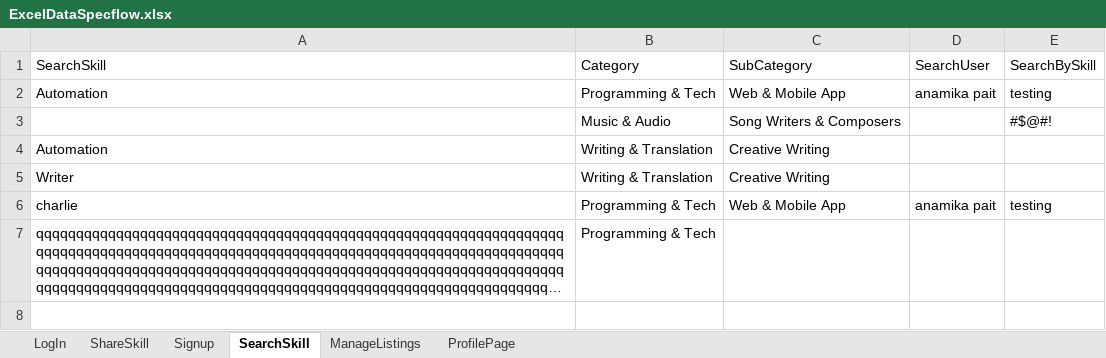
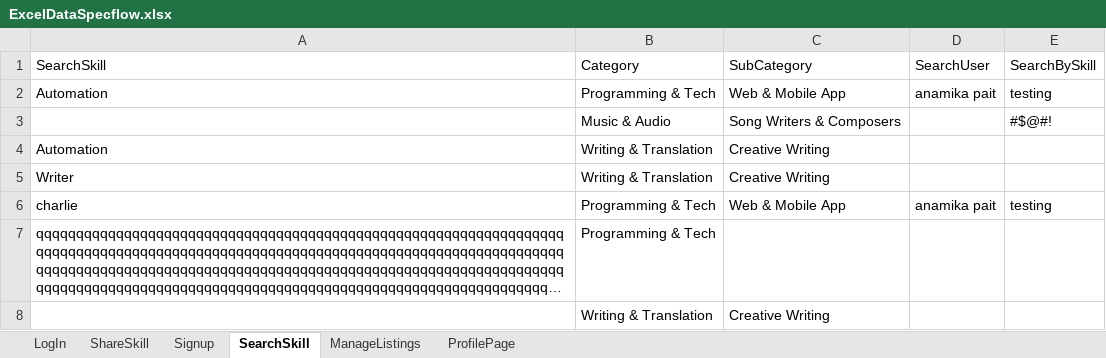
Before and after one commit to charlieglen/Sprint3.Specflow, an Excel workbook: MarsFrameworkSpecflow/MarsFrameworkSpecflow/ExcelData/ExcelDataSpecflow.xlsx, sheet SearchSkill, drawn as a sheet; long unchanged cells end in …; values as stored, in another font and other column widths than the file's, no borders; the diff names each change by its address in the sheet, - before the commit and + after, or states it on an @@ line.

Commit message:
Advanced Task Specflow

```diff
--- a/MarsFrameworkSpecflow/MarsFrameworkSpecflow/ExcelData/ExcelDataSpecflow.xlsx (sheet SearchSkill)
+++ b/MarsFrameworkSpecflow/MarsFrameworkSpecflow/ExcelData/ExcelDataSpecflow.xlsx (sheet SearchSkill)
+row 8:  | Writing & Translation | Creative Writing
```
Also changed, not shown: 19 other files.
